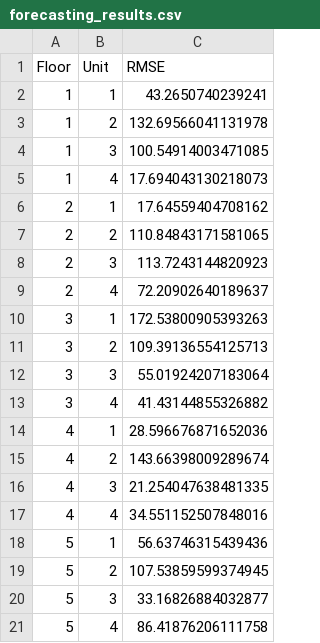
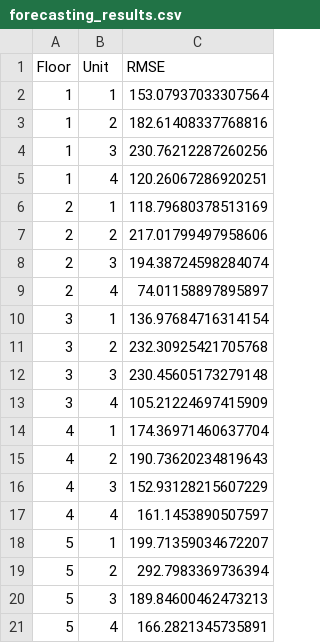
Before and after one commit to Hassankaif/wms, a CSV file: forecasting_results.csv, drawn as a sheet.

```diff
--- a/forecasting_results.csv
+++ b/forecasting_results.csv
@@ -1,21 +1,21 @@
 Floor,Unit,RMSE
-1,1,43.2650740239241
-1,2,132.69566041131978
-1,3,100.54914003471085
-1,4,17.694043130218073
-2,1,17.64559404708162
-2,2,110.84843171581065
-2,3,113.7243144820923
-2,4,72.20902640189637
-3,1,172.53800905393263
-3,2,109.39136554125713
-3,3,55.01924207183064
-3,4,41.43144855326882
-4,1,28.596676871652036
-4,2,143.66398009289674
-4,3,21.254047638481335
-4,4,34.551152507848016
-5,1,56.63746315439436
-5,2,107.53859599374945
-5,3,33.16826884032877
-5,4,86.41876206111758
+1,1,153.07937033307564
+1,2,182.61408337768816
+1,3,230.76212287260256
+1,4,120.26067286920251
+2,1,118.79680378513169
+2,2,217.01799497958606
+2,3,194.38724598284074
+2,4,74.01158897895897
+3,1,136.97684716314154
+3,2,232.30925421705768
+3,3,230.45605173279148
+3,4,105.21224697415909
+4,1,174.36971460637704
+4,2,190.73620234819643
+4,3,152.93128215607229
+4,4,161.1453890507597
+5,1,199.71359034672207
+5,2,292.7983369736394
+5,3,189.84600462473213
+5,4,166.2821345735891
```
Also changed, not shown: water_consumption_data.csv, 4 other files.
